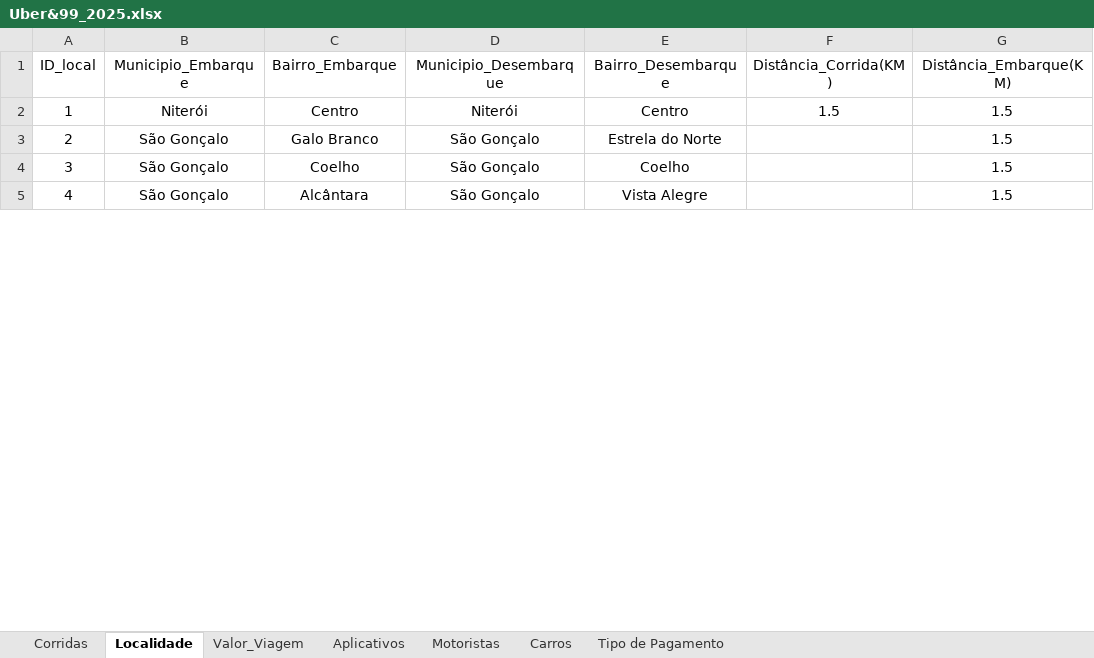
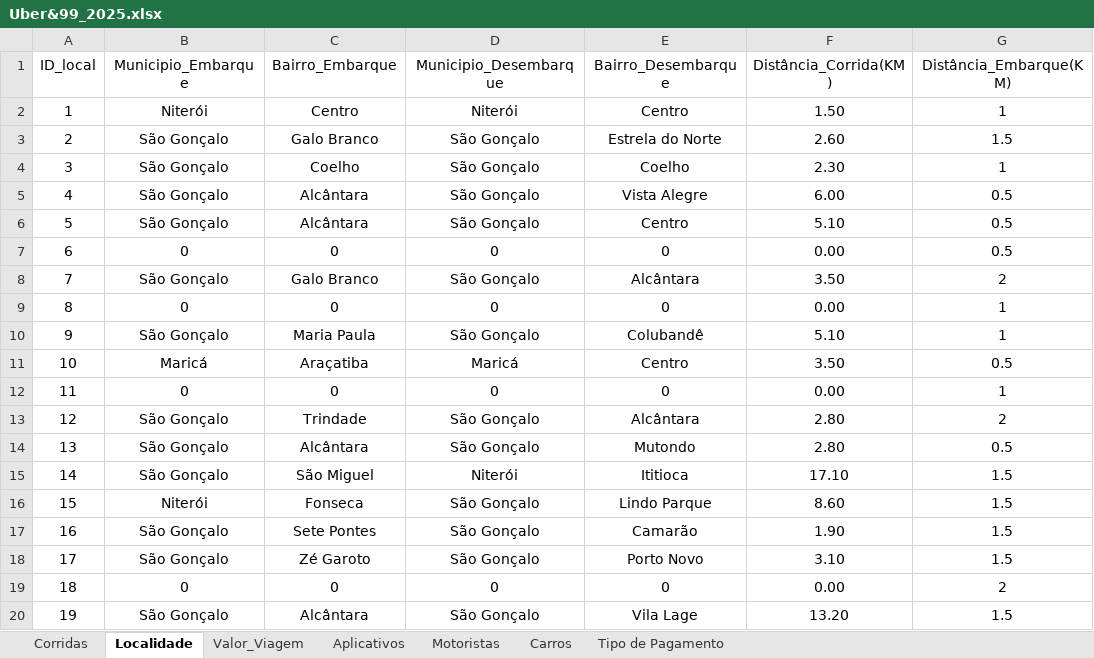
Before and after one commit to renanpacheco2/Portfolio-Uber, an Excel workbook: data/Uber&99_2025.xlsx, sheet Localidade, drawn as a sheet; only a part is shown; values as stored, in another font and other column widths than the file's, no borders; addresses are those after the commit; the diff covers the shown part only; the diff names each change by its address in the sheet, - before the commit and + after, or states it on an @@ line.

Commit message:
novas corridas adicionadas na base

```diff
--- a/data/Uber&99_2025.xlsx (sheet Localidade)
+++ b/data/Uber&99_2025.xlsx (sheet Localidade)
-F2 (Distância_Corrida(KM)): 1.5
+F2 (Distância_Corrida(KM)): 1.50
-G2 (Distância_Embarque(KM)): 1.5
+G2 (Distância_Embarque(KM)): 1
-F3 (Distância_Corrida(KM)): (empty)
+F3 (Distância_Corrida(KM)): 2.60
-F4 (Distância_Corrida(KM)): (empty)
+F4 (Distância_Corrida(KM)): 2.30
-G4 (Distância_Embarque(KM)): 1.5
+G4 (Distância_Embarque(KM)): 1
+row 5: 4 | São Gonçalo | Alcântara | São Gonçalo | Vista Alegre | 6.00 | 0.5
+row 6: 5 | São Gonçalo | Alcântara | São Gonçalo | Centro | 5.10 | 0.5
+row 7: 6 | 0 | 0 | 0 | 0 | 0.00 | 0.5
+row 8: 7 | São Gonçalo | Galo Branco | São Gonçalo | Alcântara | 3.50 | 2
+row 9: 8 | 0 | 0 | 0 | 0 | 0.00 | 1
+row 10: 9 | São Gonçalo | Maria Paula | São Gonçalo | Colubandê | 5.10 | 1
+row 11: 10 | Maricá | Araçatiba | Maricá | Centro | 3.50 | 0.5
+row 12: 11 | 0 | 0 | 0 | 0 | 0.00 | 1
+row 13: 12 | São Gonçalo | Trindade | São Gonçalo | Alcântara | 2.80 | 2
+row 14: 13 | São Gonçalo | Alcântara | São Gonçalo | Mutondo | 2.80 | 0.5
+row 15: 14 | São Gonçalo | São Miguel | Niterói | Ititioca | 17.10 | 1.5
+row 16: 15 | Niterói | Fonseca | São Gonçalo | Lindo Parque | 8.60 | 1.5
+row 17: 16 | São Gonçalo | Sete Pontes | São Gonçalo | Camarão | 1.90 | 1.5
+row 18: 17 | São Gonçalo | Zé Garoto | São Gonçalo | Porto Novo | 3.10 | 1.5
+row 19: 18 | 0 | 0 | 0 | 0 | 0.00 | 2
@@ column A (ID_local) renumbered between rows 20 and 201 @@
-E20 (Bairro_Desembarque): Vista Alegre
+E20 (Bairro_Desembarque): Vila Lage
-F20 (Distância_Corrida(KM)): (empty)
+F20 (Distância_Corrida(KM)): 13.20
```
Also changed, not shown: 158 added rows, 73 removed rows, 7 moved rows and 15 edited cells elsewhere in this sheet, sheet Corridas, sheet Valor_Viagem, sheet Tipo de Pagamento, formulas that keep their value.
